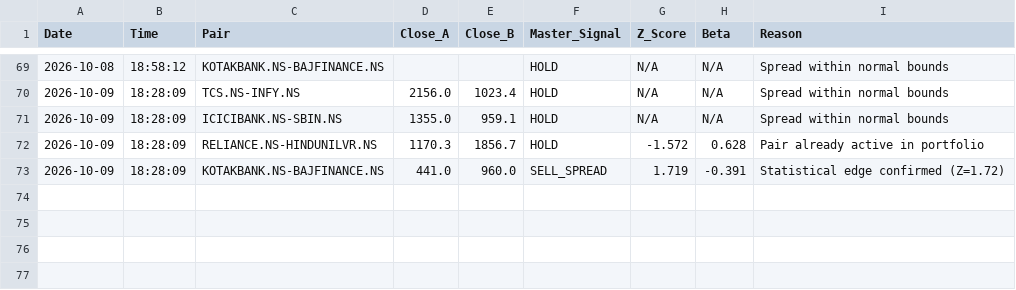
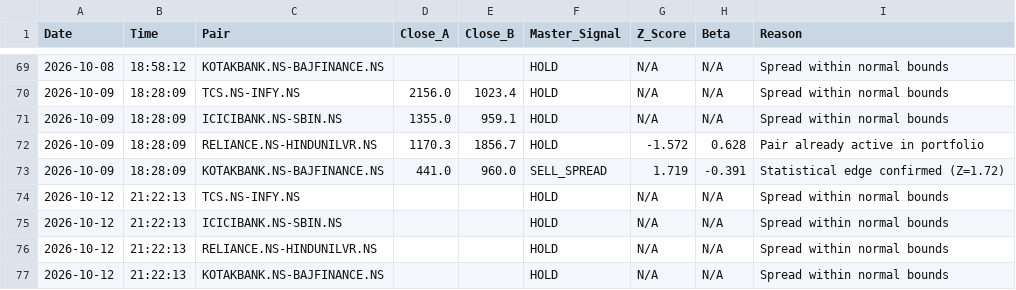
Before and after one commit to Midilesh0110/equisight_v5, a CSV file: equisight_v5_ledger.csv, drawn as a sheet; only a part is shown, gaps mark what is left out.

```diff
--- a/equisight_v5_ledger.csv
+++ b/equisight_v5_ledger.csv
@@ -73 +73,5 @@ Date,Time,Pair,Close_A,Close_B,Master_Signal,Z_Score,Beta,Reason
 2026-10-09,18:28:09,KOTAKBANK.NS-BAJFINANCE.NS,441.0,960.0,SELL_SPREAD,1.719,-0.391,Statistical edge confirmed (Z=1.72)
+2026-10-12,21:22:13,TCS.NS-INFY.NS,,,HOLD,N/A,N/A,Spread within normal bounds
+2026-10-12,21:22:13,ICICIBANK.NS-SBIN.NS,,,HOLD,N/A,N/A,Spread within normal bounds
+2026-10-12,21:22:13,RELIANCE.NS-HINDUNILVR.NS,,,HOLD,N/A,N/A,Spread within normal bounds
+2026-10-12,21:22:13,KOTAKBANK.NS-BAJFINANCE.NS,,,HOLD,N/A,N/A,Spread within normal bounds
```
Also changed, not shown: active_positions.csv, daily_equity.csv, 1 other file.
